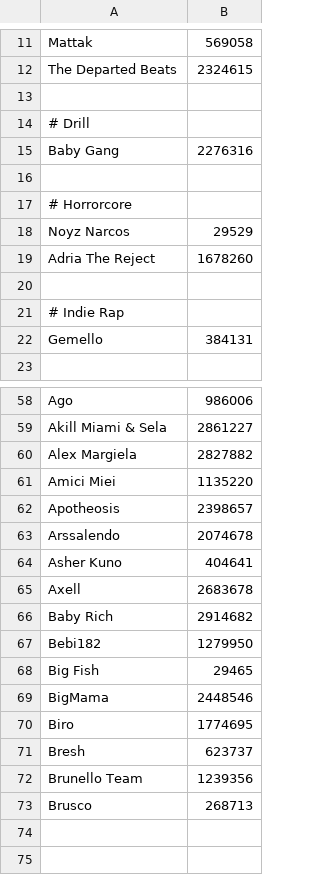
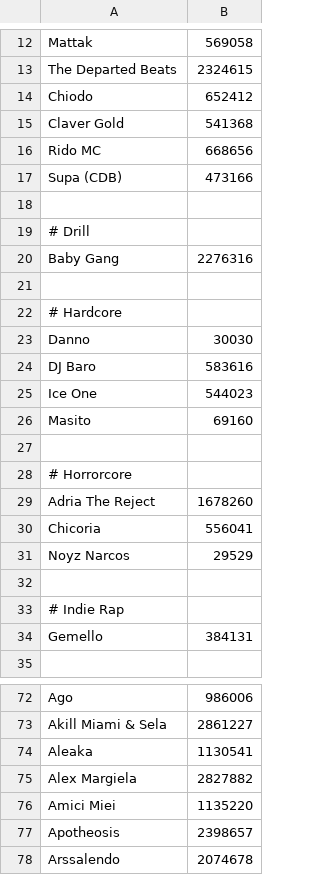
Before and after one commit to aartoni/italian-artists, a CSV file: rap.csv, drawn as a sheet; only a part is shown, gaps mark what is left out; the shorter side is filled out with more unchanged rows; the diff covers the shown part only.

```diff
--- a/rap.csv
+++ b/rap.csv
@@ -12,2 +13,6 @@ Mattak,569058
 The Departed Beats,2324615
+Chiodo,652412
+Claver Gold,541368
+Rido MC,668656
+Supa (CDB),473166
 
@@ -16,5 +21,12 @@ Baby Gang,2276316
 
+# Hardcore
+Danno,30030
+DJ Baro,583616
+Ice One,544023
+Masito,69160
+
 # Horrorcore
+Adria The Reject,1678260
+Chicoria,556041
 Noyz Narcos,29529
-Adria The Reject,1678260
 
@@ -59,2 +73,3 @@ Ago,986006
 Akill Miami & Sela,2861227
+Aleaka,1130541
 Alex Margiela,2827882
```
Also changed, not shown: 17 added rows elsewhere in this file, 1 other file.
